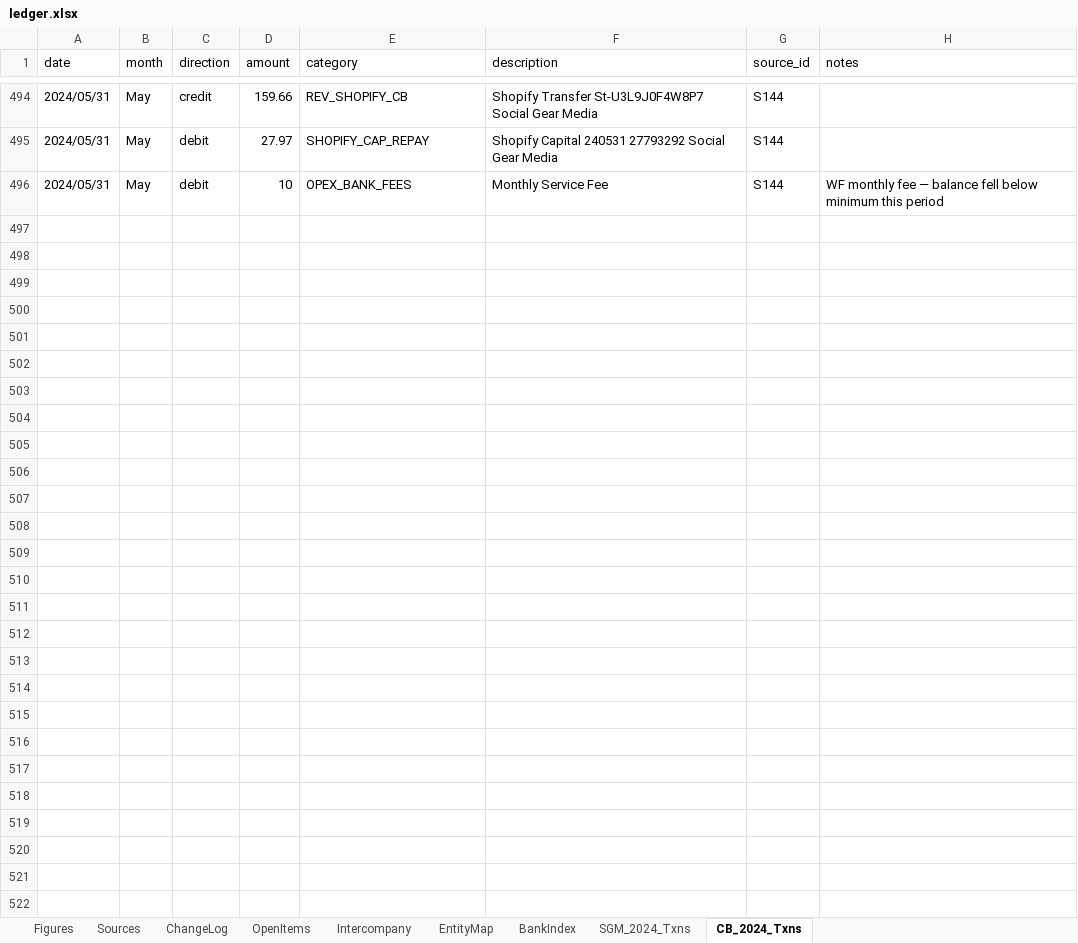
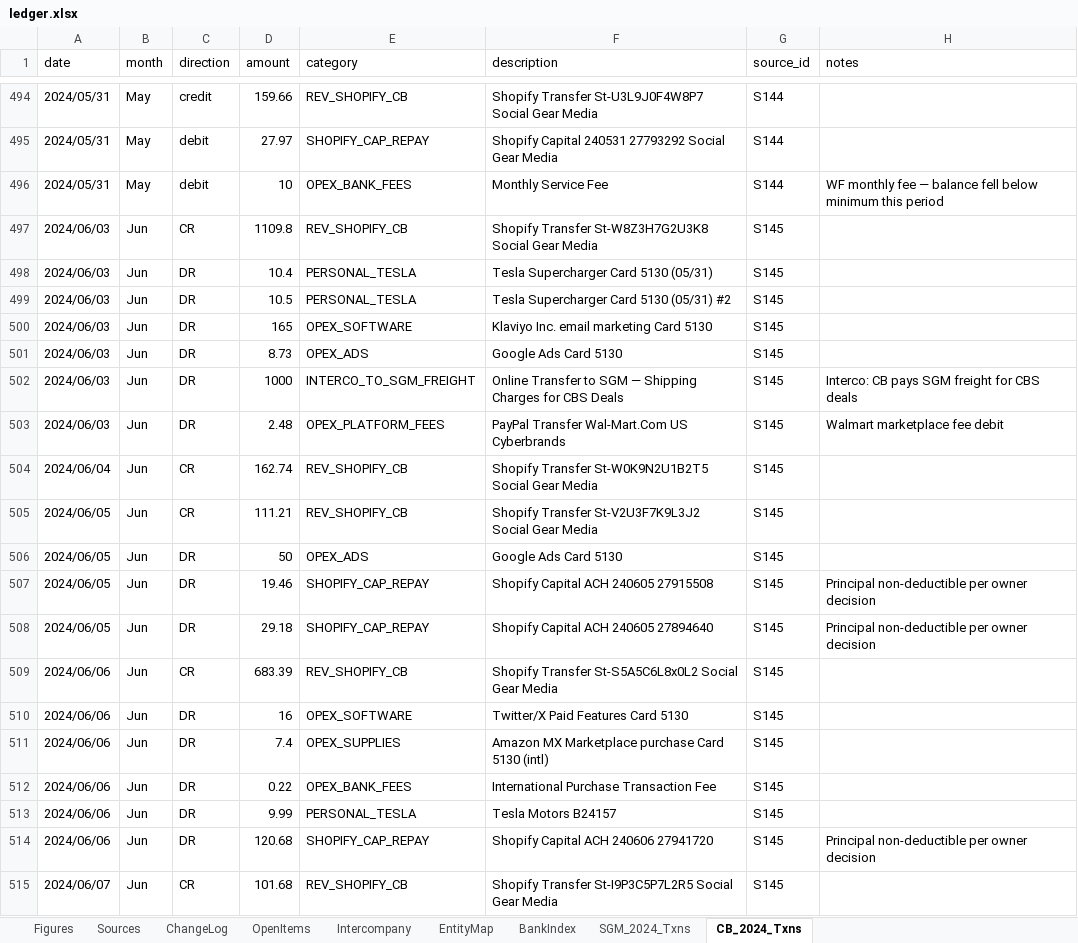
Before and after one commit to ArizeNwosu/StoneSupplyCo, an Excel workbook: Downloads/Splitflask-Financials/ledger.xlsx, sheet CB_2024_Txns, drawn as a sheet; only a part is shown, gaps mark what is left out; values as stored, in another font and other column widths than the file's, no borders; the diff covers the shown part only; the diff names each change by its address in the sheet, - before the commit and + after, or states it on an @@ line.

```diff
--- a/Downloads/Splitflask-Financials/ledger.xlsx (sheet CB_2024_Txns)
+++ b/Downloads/Splitflask-Financials/ledger.xlsx (sheet CB_2024_Txns)
+row 497: 2024/06/03 | Jun | CR | 1109.8 | REV_SHOPIFY_CB | Shopify Transfer St-W8Z3H7G2U3K8 Social Gear Media | S145
+row 498: 2024/06/03 | Jun | DR | 10.4 | PERSONAL_TESLA | Tesla Supercharger Card 5130 (05/31) | S145
+row 499: 2024/06/03 | Jun | DR | 10.5 | PERSONAL_TESLA | Tesla Supercharger Card 5130 (05/31) #2 | S145
+row 500: 2024/06/03 | Jun | DR | 165 | OPEX_SOFTWARE | Klaviyo Inc. email marketing Card 5130 | S145
+row 501: 2024/06/03 | Jun | DR | 8.73 | OPEX_ADS | Google Ads Card 5130 | S145
+row 502: 2024/06/03 | Jun | DR | 1000 | INTERCO_TO_SGM_FREIGHT | Online Transfer to SGM — Shipping Charges for CBS Deals | S145 | Interco: CB pays SGM freight for CBS deals
+row 503: 2024/06/03 | Jun | DR | 2.48 | OPEX_PLATFORM_FEES | PayPal Transfer Wal-Mart.Com US Cyberbrands | S145 | Walmart marketplace fee debit
+row 504: 2024/06/04 | Jun | CR | 162.74 | REV_SHOPIFY_CB | Shopify Transfer St-W0K9N2U1B2T5 Social Gear Media | S145
+row 505: 2024/06/05 | Jun | CR | 111.21 | REV_SHOPIFY_CB | Shopify Transfer St-V2U3F7K9L3J2 Social Gear Media | S145
+row 506: 2024/06/05 | Jun | DR | 50 | OPEX_ADS | Google Ads Card 5130 | S145
+row 507: 2024/06/05 | Jun | DR | 19.46 | SHOPIFY_CAP_REPAY | Shopify Capital ACH 240605 27915508 | S145 | Principal non-deductible per owner decision
+row 508: 2024/06/05 | Jun | DR | 29.18 | SHOPIFY_CAP_REPAY | Shopify Capital ACH 240605 27894640 | S145 | Principal non-deductible per owner decision
+row 509: 2024/06/06 | Jun | CR | 683.39 | REV_SHOPIFY_CB | Shopify Transfer St-S5A5C6L8x0L2 Social Gear Media | S145
+row 510: 2024/06/06 | Jun | DR | 16 | OPEX_SOFTWARE | Twitter/X Paid Features Card 5130 | S145
+row 511: 2024/06/06 | Jun | DR | 7.4 | OPEX_SUPPLIES | Amazon MX Marketplace purchase Card 5130 (intl) | S145
+row 512: 2024/06/06 | Jun | DR | 0.22 | OPEX_BANK_FEES | International Purchase Transaction Fee | S145
+row 513: 2024/06/06 | Jun | DR | 9.99 | PERSONAL_TESLA | Tesla Motors B24157 | S145
+row 514: 2024/06/06 | Jun | DR | 120.68 | SHOPIFY_CAP_REPAY | Shopify Capital ACH 240606 27941720 | S145 | Principal non-deductible per owner decision
+row 515: 2024/06/07 | Jun | CR | 101.68 | REV_SHOPIFY_CB | Shopify Transfer St-I9P3C5P7L2R5 Social Gear Media | S145
```
Also changed, not shown: 72 added rows elsewhere in this sheet, sheet Figures, sheet Sources, sheet ChangeLog, sheet BankIndex.
